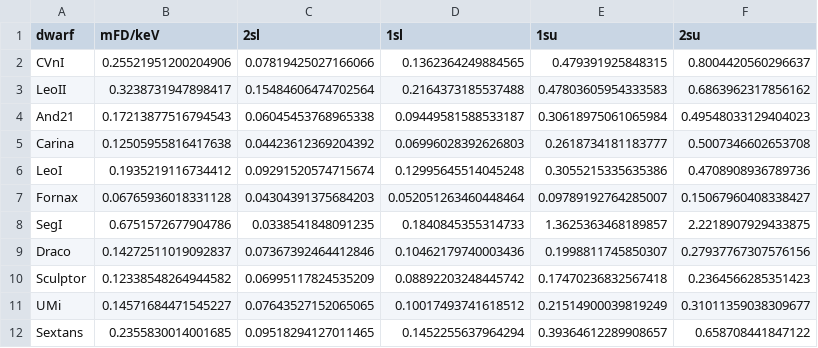
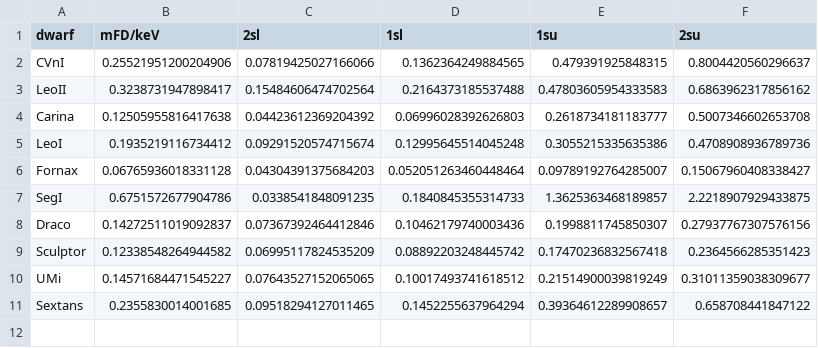
Before and after one commit to james-alvey-42/FermionDSph, a CSV file: Bounds/mFD_Maximal.csv, drawn as a sheet; the diff names each change by its address in the sheet, - before the commit and + after, or states it on an @@ line.

```diff
--- a/Bounds/mFD_Maximal.csv
+++ b/Bounds/mFD_Maximal.csv
-row 4: And21 | 0.17213877516794543 | 0.06045453768965338 | 0.09449581588533187 | 0.30618975061065984 | 0.49548033129404023
```
Also changed, not shown: Bounds/mFD_Gaussian.csv, Bounds/mNRP_Gaussian.csv, 51 other files.
